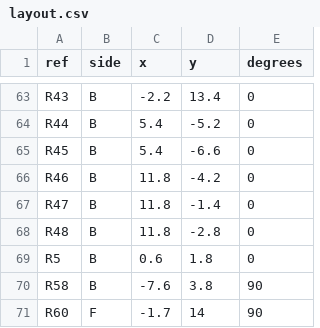
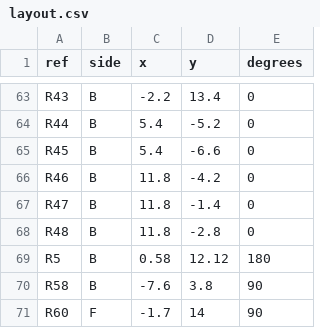
Before and after one commit to e-n-ye/wristflow, a CSV file: hardware/boards/b-r2-main/layout.csv, drawn as a sheet; only a part is shown, gaps mark what is left out.

```diff
--- a/hardware/boards/b-r2-main/layout.csv
+++ b/hardware/boards/b-r2-main/layout.csv
@@ -68,3 +68,3 @@ R47,B,11.8,-1.4,0
 R48,B,11.8,-2.8,0
-R5,B,0.6,1.8,0
+R5,B,0.58,12.12,180
 R58,B,-7.6,3.8,90
```
Also changed, not shown: 5 other files.
